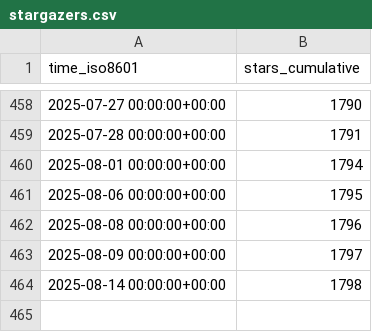
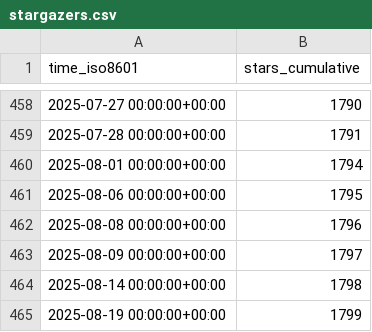
Before and after one commit to Pythagora-io/pythagora, a CSV file: Pythagora-io/pythagora/ghrs-data/stargazers.csv, drawn as a sheet; only a part is shown, gaps mark what is left out; the diff names each change by its address in the sheet, - before the commit and + after, or states it on an @@ line.

```diff
--- a/Pythagora-io/pythagora/ghrs-data/stargazers.csv
+++ b/Pythagora-io/pythagora/ghrs-data/stargazers.csv
+row 465: 2025-08-19 00:00:00+00:00 | 1799
```
